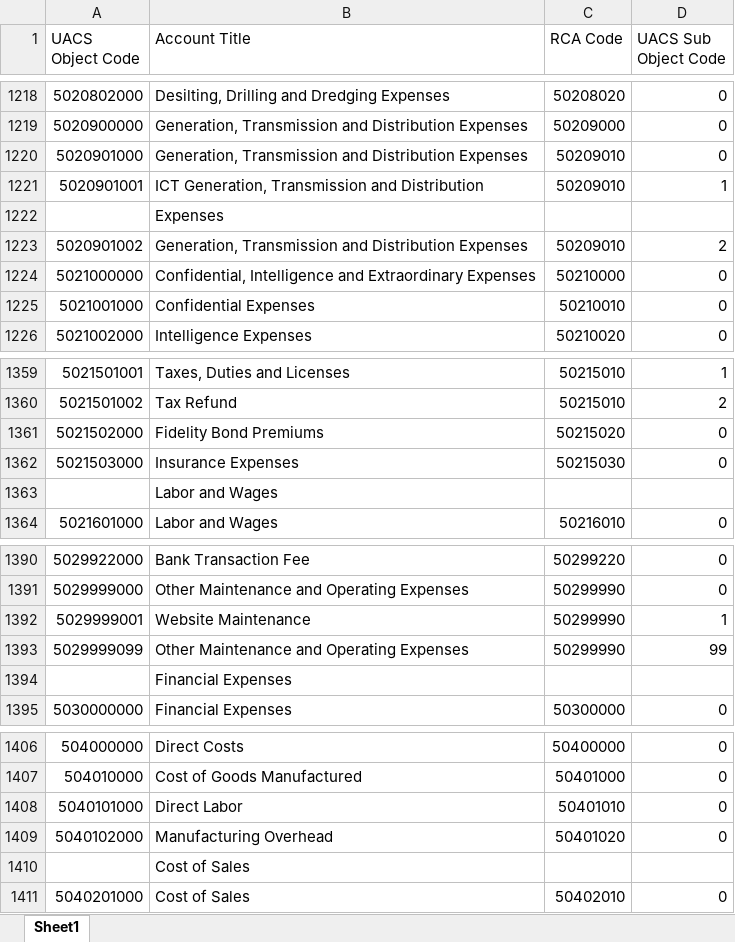
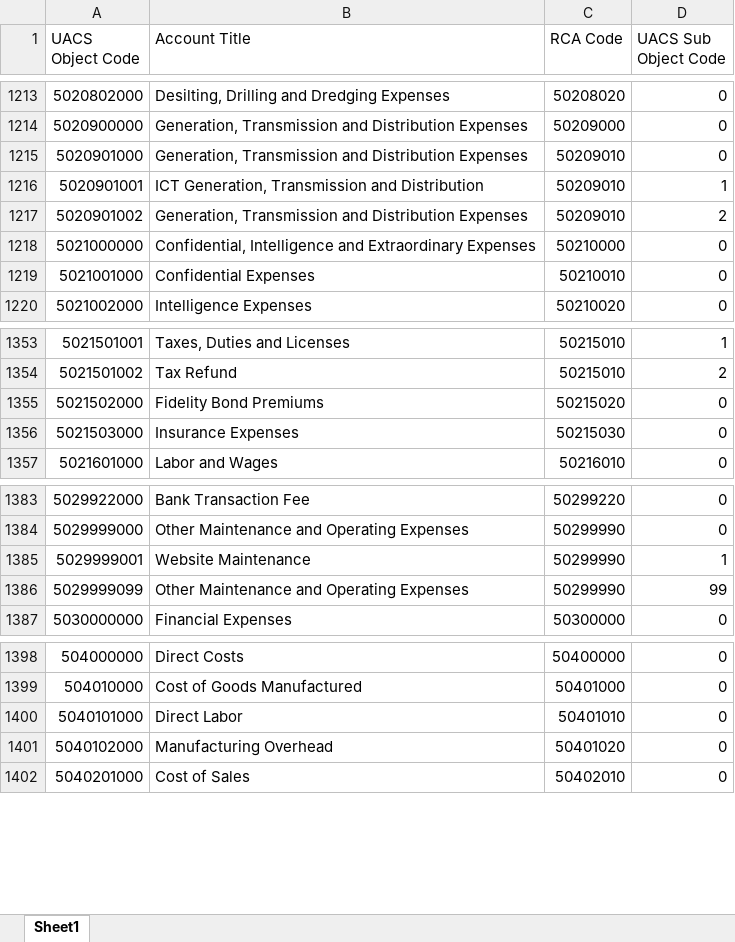
Before and after one commit to mavaleroso/ars-web, an Excel workbook: public/files/accounts-sample.xlsx, sheet Sheet1, drawn as a sheet; only a part is shown, gaps mark what is left out; values as stored, in another font and other column widths than the file's, no cell formats; the diff covers the shown part only; the diff names each change by its address in the sheet, - before the commit and + after, or states it on an @@ line.

```diff
--- a/public/files/accounts-sample.xlsx (sheet Sheet1)
+++ b/public/files/accounts-sample.xlsx (sheet Sheet1)
-row 1222:  | Expenses
-row 1363:  | Labor and Wages
-row 1394:  | Financial Expenses
-row 1410:  | Cost of Sales
```
Also changed, not shown: 5 removed rows elsewhere in this sheet, cell formats, 5 other files.
